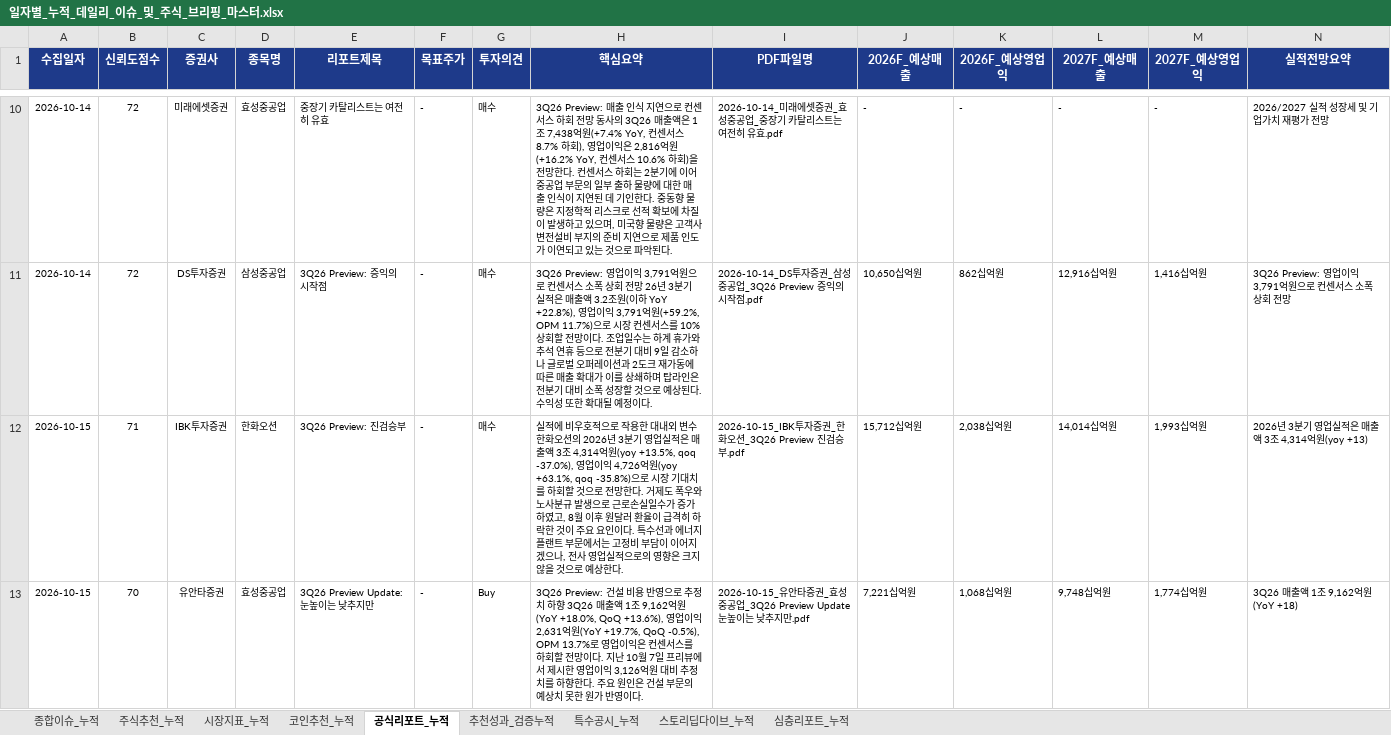
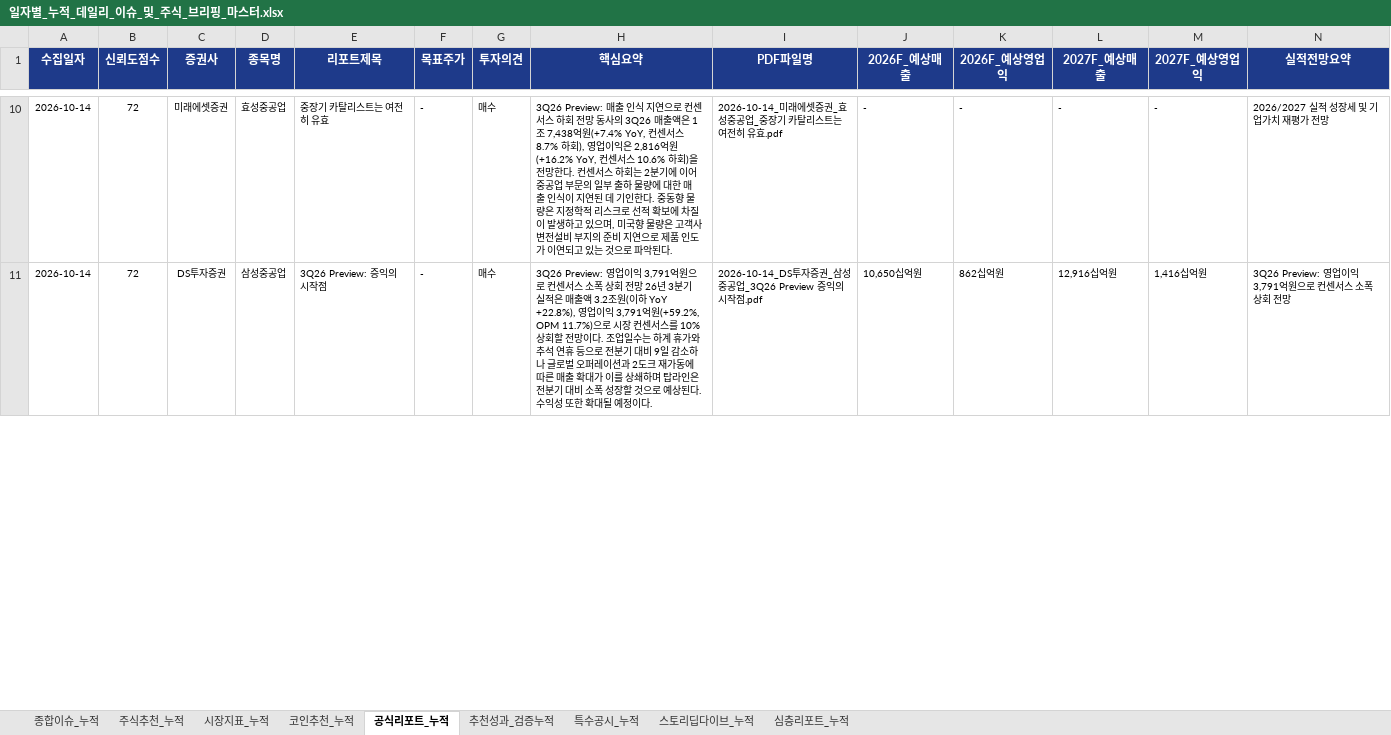
Before and after one commit to leeyulls/py_auto_test, an Excel workbook: reports/일자별_누적_데일리_이슈_및_주식_브리핑_마스터.xlsx, sheet 공식리포트_누적, drawn as a sheet; only a part is shown, gaps mark what is left out; values as stored, in another font and other column widths than the file's, no borders; removed rows and columns are numbered as before the commit, all else as after; the diff covers the shown part only; the diff names each change by its address in the sheet, - before the commit and + after, or states it on an @@ line.

```diff
--- a/reports/일자별_누적_데일리_이슈_및_주식_브리핑_마스터.xlsx (sheet 공식리포트_누적)
+++ b/reports/일자별_누적_데일리_이슈_및_주식_브리핑_마스터.xlsx (sheet 공식리포트_누적)
-row 12: 2026-10-15 | 71 | IBK투자증권 | 한화오션 | 3Q26 Preview: 진검승부 | - | 매수 | 실적에 비우호적으로 작용한 대내외 변수 한화오션의 2026년 3분기 영업실적은 매출액 3조 4,314억원(yoy +13.5%, qoq -37.0%), 영업이익 4,726억원(yoy +63.1%, qoq -35.8%)으로 시장 기대치를 하회할 것으로 전망한다. 거제도 폭우와 노사분규 발생으로 근로손실일수가 증가하였고, 8월 이후 원달러 환율이 급격히 하락한 것이 주요 요인이다. 특수선과 에너지플랜트 부문에서는 고정비 부담이 이어지겠으나, 전사 영업실적으로의 영향은 크지 않을 것으로 예상한다. | 2026-10-15_IBK투자증권_한화오션_3Q26 Preview 진검승부.pdf | 15,712십억원 | 2,038십억원 | 14,014십억원 | 1,993십억원 | 2026년 3분기 영업실적은 매출액 3조 4,314억원(yoy +13)
-row 13: 2026-10-15 | 70 | 유안타증권 | 효성중공업 | 3Q26 Preview Update: 눈높이는 낮추지만 | - | Buy | 3Q26 Preview: 건설 비용 반영으로 추정치 하향 3Q26 매출액 1조 9,162억원(YoY +18.0%, QoQ +13.6%), 영업이익 2,631억원(YoY +19.7%, QoQ -0.5%), OPM 13.7%로 영업이익은 컨센서스를 하회할 전망이다. 지난 10월 7일 프리뷰에서 제시한 영업이익 3,126억원 대비 추정치를 하향한다. 주요 원인은 건설 부문의 예상치 못한 원가 반영이다. | 2026-10-15_유안타증권_효성중공업_3Q26 Preview Update 눈높이는 낮추지만.pdf | 7,221십억원 | 1,068십억원 | 9,748십억원 | 1,774십억원 | 3Q26 매출액 1조 9,162억원(YoY +18)
```
Also changed, not shown: 5 added rows, 3 removed rows and 52 edited cells elsewhere in this sheet, sheet 종합이슈_누적, sheet 주식추천_누적, sheet 특수공시_누적, sheet 코인추천_누적, sheet 추천성과_검증누적, sheet 시장지표_누적, 1 more sheet, 7 other files.
